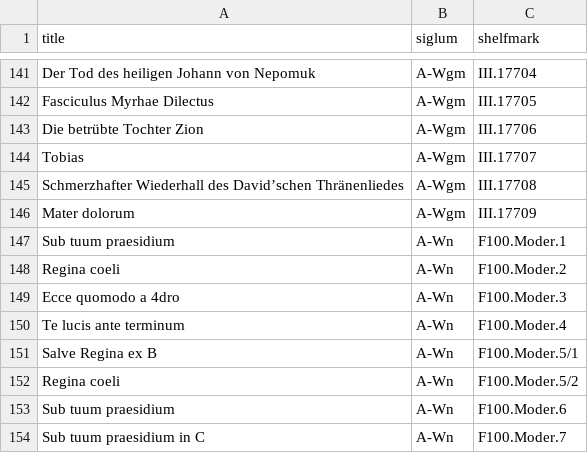
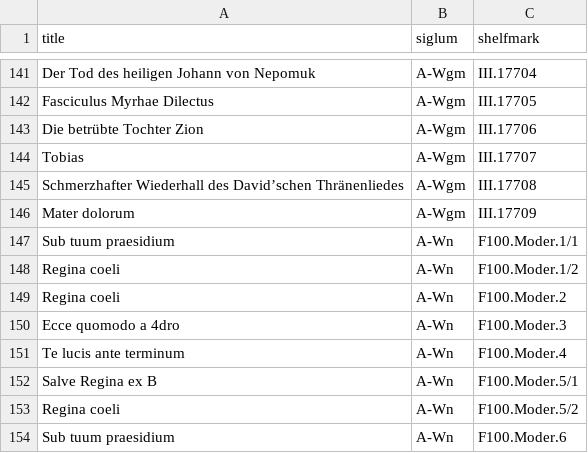
Before and after one commit to edition-esser-skala/werner-catalogue-of-works, a CSV file: data/works_missing_in_rism.csv, drawn as a sheet; only a part is shown, gaps mark what is left out; the shorter side is filled out with more unchanged rows.

Commit message:
adds sources A-Wn F100.Moder.1-2

```diff
--- a/data/works_missing_in_rism.csv
+++ b/data/works_missing_in_rism.csv
@@ -146,3 +146,4 @@ Schmerzhafter Wiederhall des David’schen Thränenliedes,A-Wgm,III.17708
 Mater dolorum,A-Wgm,III.17709
-Sub tuum praesidium,A-Wn,F100.Moder.1
+Sub tuum praesidium,A-Wn,F100.Moder.1/1
+Regina coeli,A-Wn,F100.Moder.1/2
 Regina coeli,A-Wn,F100.Moder.2
```
Also changed, not shown: data/catalogue_works.csv.
